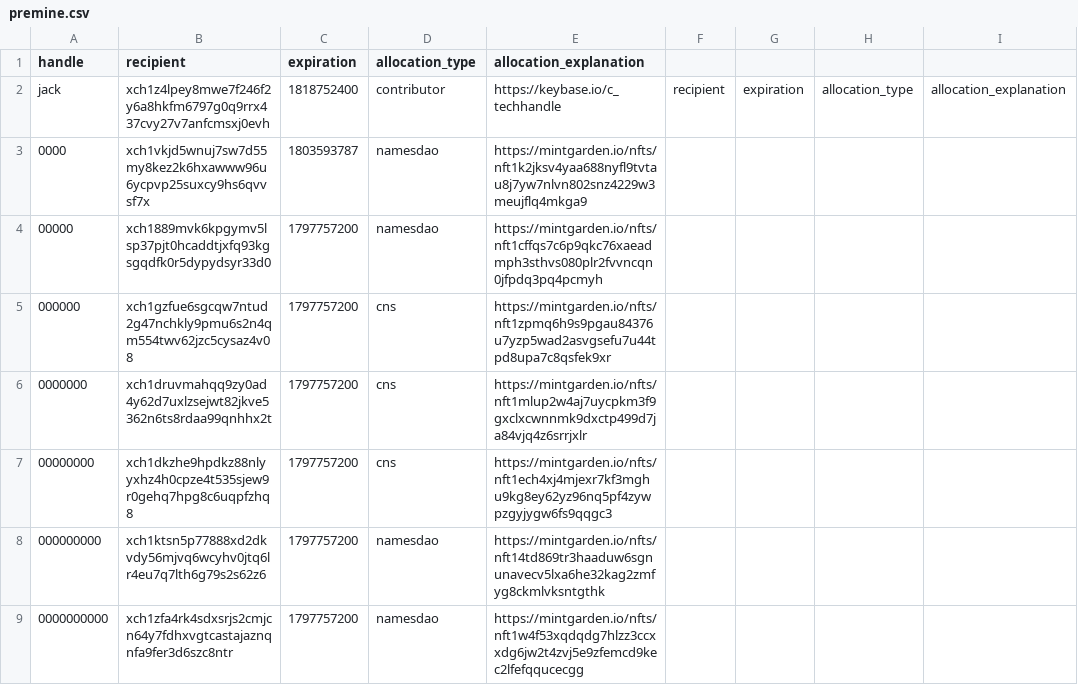
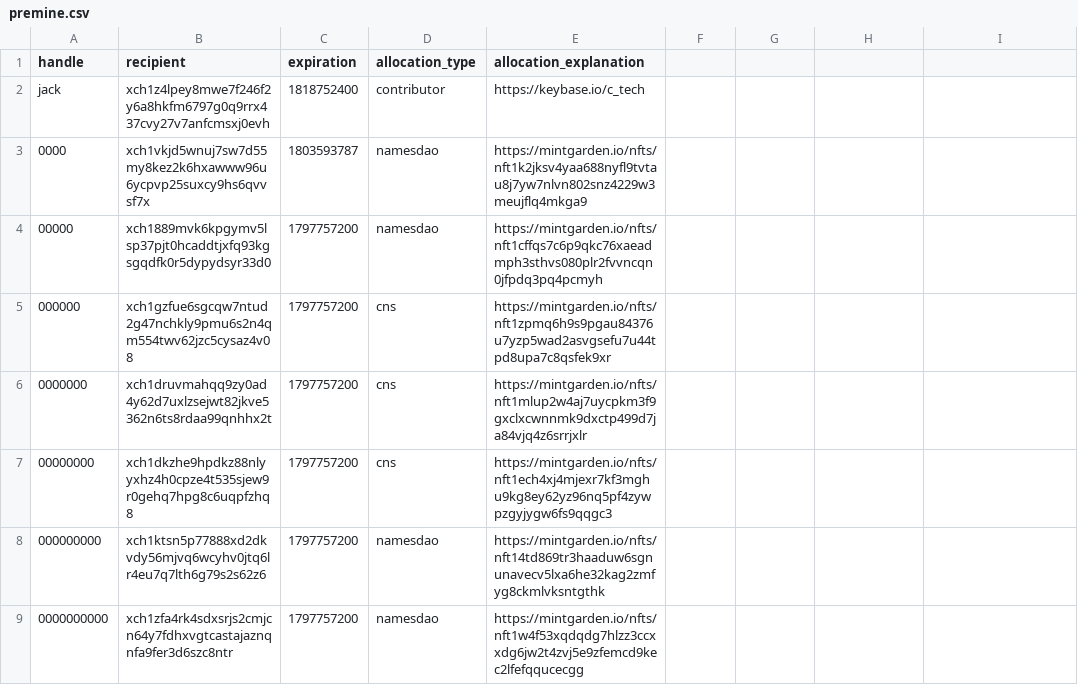
Before and after one commit to Yakuhito/nfts, a CSV file: premine.csv, drawn as a sheet; only a part is shown.

Commit message:
update premine gen script

```diff
--- a/premine.csv
+++ b/premine.csv
@@ -1,3 +1,3 @@
 handle,recipient,expiration,allocation_type,allocation_explanation
-jack,xch1z4lpey8mwe7f246f2y6a8hkfm6797g0q9rrx437cvy27v7anfcmsxj0evh,1818752400,contributor,https://keybase.io/c_techhandle,recipient,expiration,allocation_type,allocation_explanation
+jack,xch1z4lpey8mwe7f246f2y6a8hkfm6797g0q9rrx437cvy27v7anfcmsxj0evh,1818752400,contributor,https://keybase.io/c_tech
 0000,xch1vkjd5wnuj7sw7d55my8kez2k6hxawww96u6ycpvp25suxcy9hs6qvvsf7x,1803593787,namesdao,https://mintgarden.io/nfts/nft1k2jksv4yaa688nyfl9tvtau8j7yw7nlvn802snz4229w3meujflq4mkga9
```
Also changed, not shown: 1 other file.
